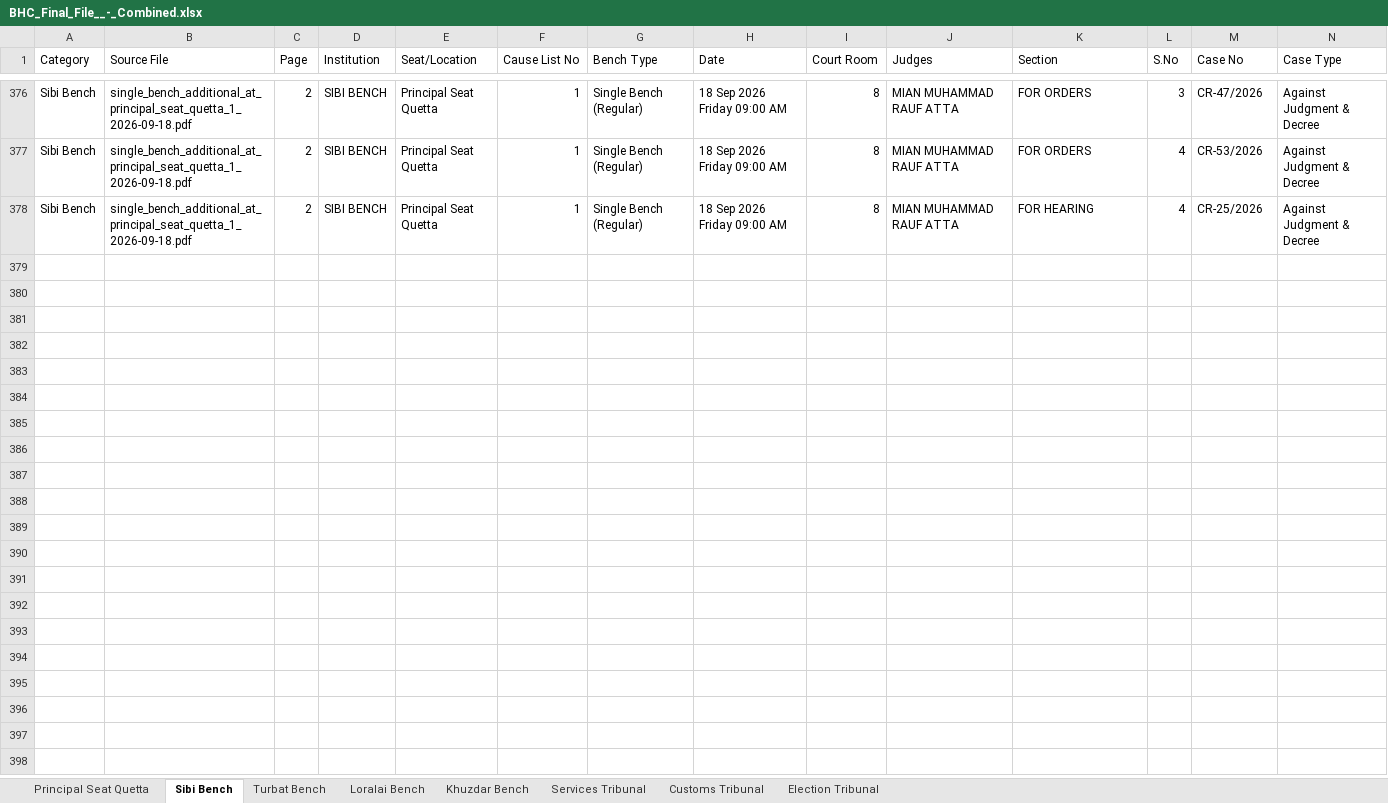
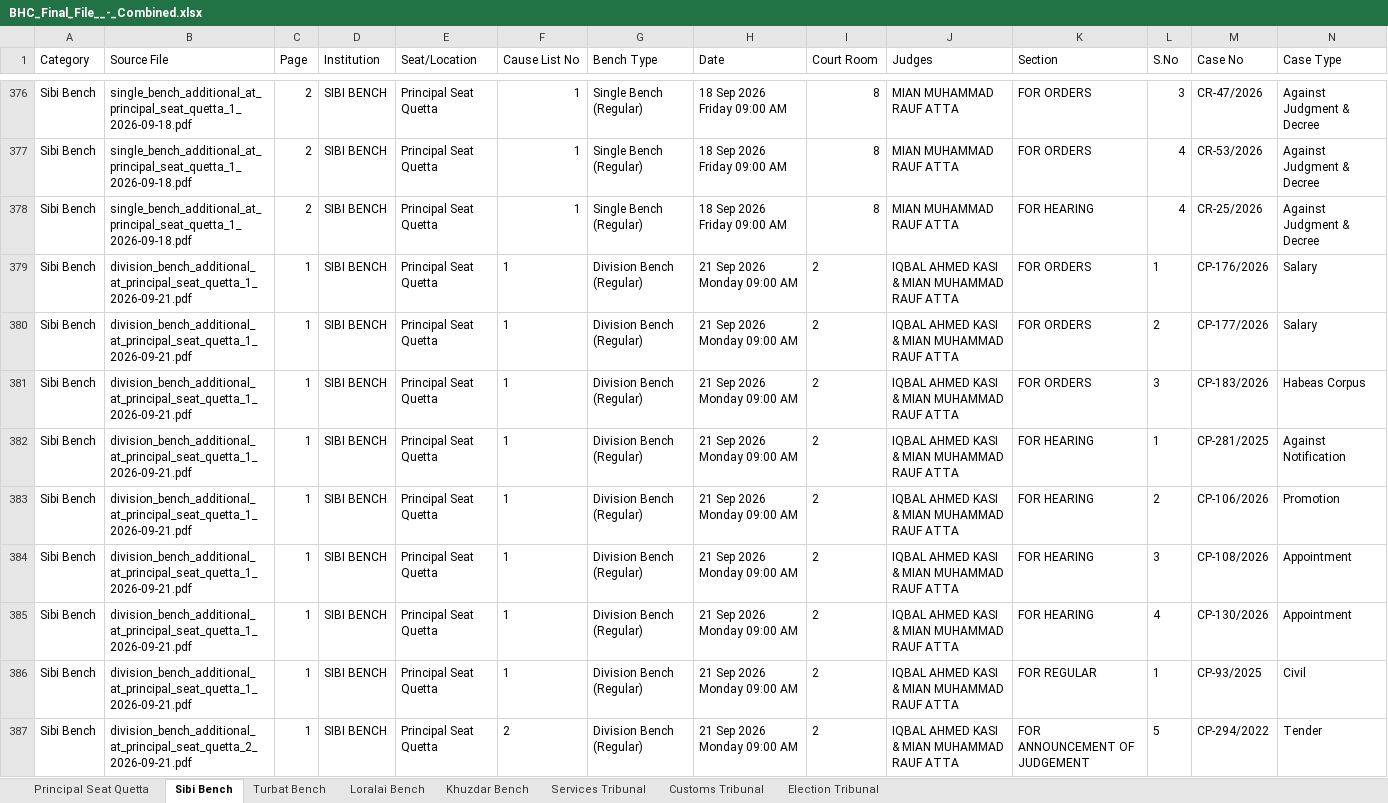
Before and after one commit to GallupPakistan/Balochistan-High-Court, an Excel workbook: data/BHC_Final_File__-_Combined.xlsx, sheet Sibi Bench, drawn as a sheet; only a part is shown, gaps mark what is left out; values as stored, in another font and other column widths than the file's, no borders; rows hold the shown columns only; the diff covers the shown part only; the diff names each change by its address in the sheet, - before the commit and + after, or states it on an @@ line.

```diff
--- a/data/BHC_Final_File__-_Combined.xlsx (sheet Sibi Bench)
+++ b/data/BHC_Final_File__-_Combined.xlsx (sheet Sibi Bench)
+row 379: Sibi Bench | division_bench_additional_at_principal_seat_quetta_1_2026-09-21.pdf | 1 | SIBI BENCH | Principal Seat Quetta | 1 | Division Bench (Regular) | 21 Sep 2026 Monday 09:00 AM | 2 | IQBAL AHMED KASI & MIAN MUHAMMAD RAUF ATTA | FOR ORDERS | 1 | CP-176/2026 | Salary
+row 380: Sibi Bench | division_bench_additional_at_principal_seat_quetta_1_2026-09-21.pdf | 1 | SIBI BENCH | Principal Seat Quetta | 1 | Division Bench (Regular) | 21 Sep 2026 Monday 09:00 AM | 2 | IQBAL AHMED KASI & MIAN MUHAMMAD RAUF ATTA | FOR ORDERS | 2 | CP-177/2026 | Salary
+row 381: Sibi Bench | division_bench_additional_at_principal_seat_quetta_1_2026-09-21.pdf | 1 | SIBI BENCH | Principal Seat Quetta | 1 | Division Bench (Regular) | 21 Sep 2026 Monday 09:00 AM | 2 | IQBAL AHMED KASI & MIAN MUHAMMAD RAUF ATTA | FOR ORDERS | 3 | CP-183/2026 | Habeas Corpus
+row 382: Sibi Bench | division_bench_additional_at_principal_seat_quetta_1_2026-09-21.pdf | 1 | SIBI BENCH | Principal Seat Quetta | 1 | Division Bench (Regular) | 21 Sep 2026 Monday 09:00 AM | 2 | IQBAL AHMED KASI & MIAN MUHAMMAD RAUF ATTA | FOR HEARING | 1 | CP-281/2025 | Against Notification
+row 383: Sibi Bench | division_bench_additional_at_principal_seat_quetta_1_2026-09-21.pdf | 1 | SIBI BENCH | Principal Seat Quetta | 1 | Division Bench (Regular) | 21 Sep 2026 Monday 09:00 AM | 2 | IQBAL AHMED KASI & MIAN MUHAMMAD RAUF ATTA | FOR HEARING | 2 | CP-106/2026 | Promotion
+row 384: Sibi Bench | division_bench_additional_at_principal_seat_quetta_1_2026-09-21.pdf | 1 | SIBI BENCH | Principal Seat Quetta | 1 | Division Bench (Regular) | 21 Sep 2026 Monday 09:00 AM | 2 | IQBAL AHMED KASI & MIAN MUHAMMAD RAUF ATTA | FOR HEARING | 3 | CP-108/2026 | Appointment
+row 385: Sibi Bench | division_bench_additional_at_principal_seat_quetta_1_2026-09-21.pdf | 1 | SIBI BENCH | Principal Seat Quetta | 1 | Division Bench (Regular) | 21 Sep 2026 Monday 09:00 AM | 2 | IQBAL AHMED KASI & MIAN MUHAMMAD RAUF ATTA | FOR HEARING | 4 | CP-130/2026 | Appointment
+row 386: Sibi Bench | division_bench_additional_at_principal_seat_quetta_1_2026-09-21.pdf | 1 | SIBI BENCH | Principal Seat Quetta | 1 | Division Bench (Regular) | 21 Sep 2026 Monday 09:00 AM | 2 | IQBAL AHMED KASI & MIAN MUHAMMAD RAUF ATTA | FOR REGULAR | 1 | CP-93/2025 | Civil
+row 387: Sibi Bench | division_bench_additional_at_principal_seat_quetta_2_2026-09-21.pdf | 1 | SIBI BENCH | Principal Seat Quetta | 2 | Division Bench (Regular) | 21 Sep 2026 Monday 09:00 AM | 2 | IQBAL AHMED KASI & MIAN MUHAMMAD RAUF ATTA | FOR ANNOUNCEMENT OF JUDGEMENT | 5 | CP-294/2022 | Tender
```
Also changed, not shown: 8 added rows elsewhere in this sheet, sheet Principal Seat Quetta, sheet Khuzdar Bench, sheet Loralai Bench, sheet Turbat Bench.
